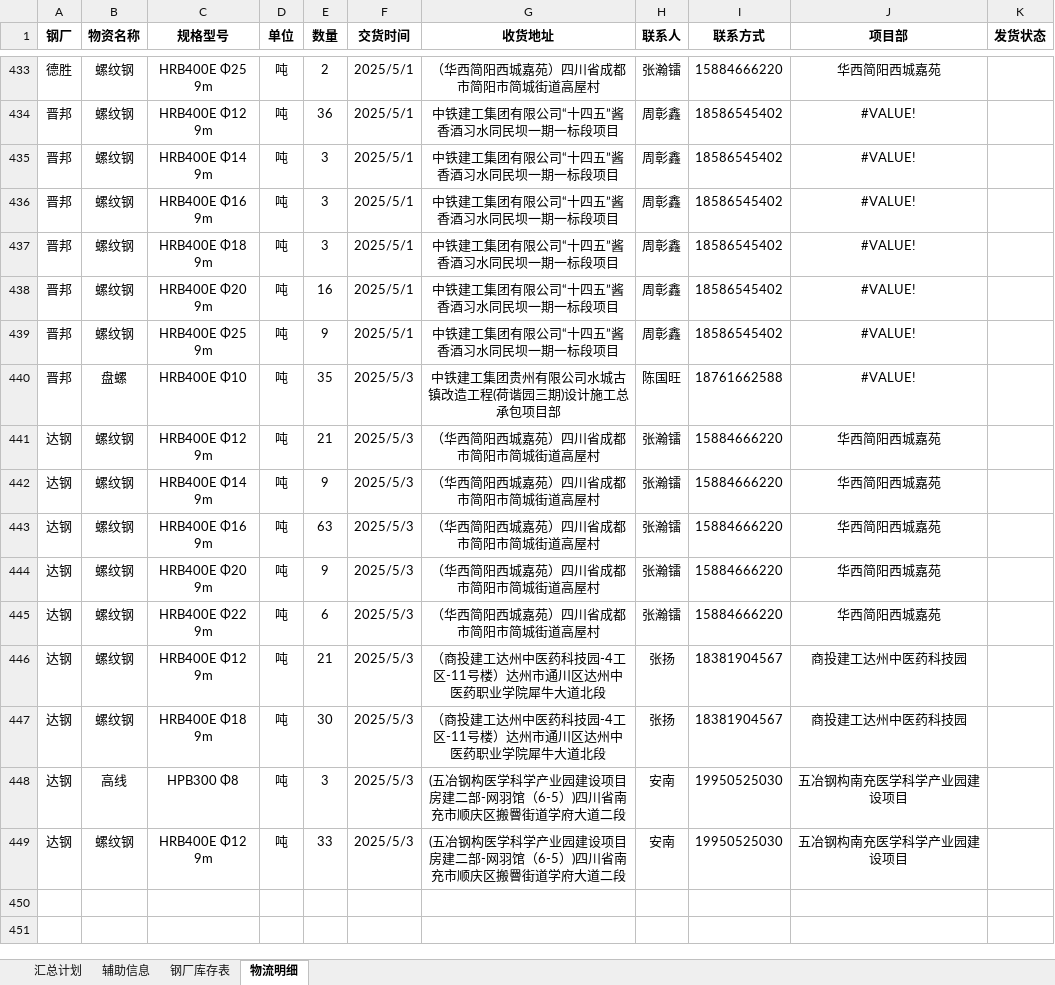
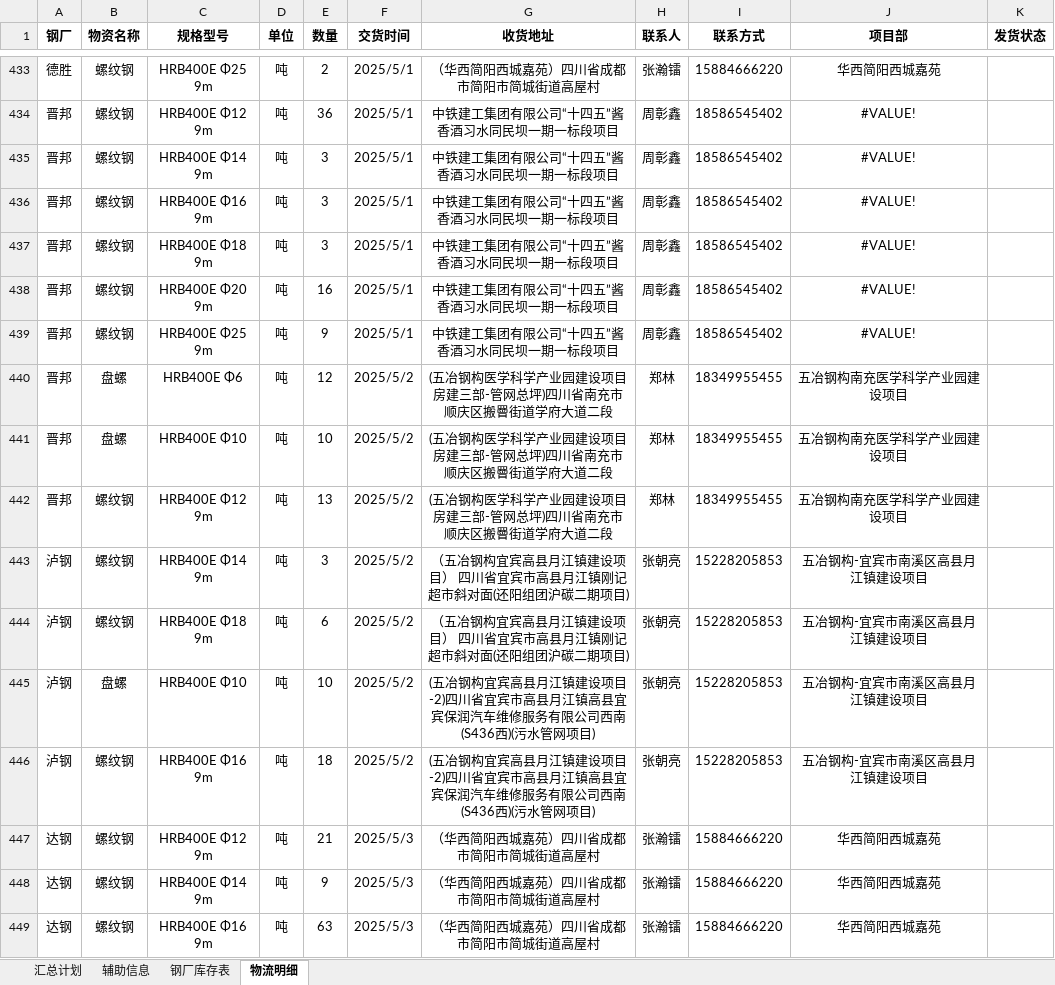
Before and after one commit to monizhou/TVBOX, an Excel workbook: 发货计划（宜宾项目）汇总.xlsx, sheet 物流明细, drawn as a sheet; only a part is shown, gaps mark what is left out; the shorter side is filled out with more unchanged rows; values as stored, in another font and other column widths than the file's, no borders; addresses are those after the commit; the diff names each change by its address in the sheet, - before the commit and + after, or states it on an @@ line.

```diff
--- a/发货计划（宜宾项目）汇总.xlsx (sheet 物流明细)
+++ b/发货计划（宜宾项目）汇总.xlsx (sheet 物流明细)
+row 440: 晋邦 | 盘螺 | HRB400E Φ6 | 吨 | 12 | 2025/5/2 | (五冶钢构医学科学产业园建设项目房建三部-管网总坪)四川省南充市顺庆区搬罾街道学府大道二段 | 郑林 | 18349955455 | 五冶钢构南充医学科学产业园建设项目
-E441 (数量): 35
+E441 (数量): 10
-F441 (交货时间): 2025/5/3
+F441 (交货时间): 2025/5/2
-G441 (收货地址): 中铁建工集团贵州有限公司水城古镇改造工程(荷谐园三期)设计施工总承包项目部
+G441 (收货地址): (五冶钢构医学科学产业园建设项目房建三部-管网总坪)四川省南充市顺庆区搬罾街道学府大道二段
-H441 (联系人): 陈国旺
+H441 (联系人): 郑林
-I441 (联系方式): 18761662588
+I441 (联系方式): 18349955455
-J441 (项目部): #VALUE!
+J441 (项目部): 五冶钢构南充医学科学产业园建设项目
+row 442: 晋邦 | 螺纹钢 | HRB400E Φ12 9m | 吨 | 13 | 2025/5/2 | (五冶钢构医学科学产业园建设项目房建三部-管网总坪)四川省南充市顺庆区搬罾街道学府大道二段 | 郑林 | 18349955455 | 五冶钢构南充医学科学产业园建设项目
+row 443: 泸钢 | 螺纹钢 | HRB400E Φ14 9m | 吨 | 3 | 2025/5/2 | （五冶钢构宜宾高县月江镇建设项目） 四川省宜宾市高县月江镇刚记超市斜对面(还阳组团沪碳二期项目) | 张朝亮 | 15228205853 | 五冶钢构-宜宾市南溪区高县月江镇建设项目
+row 444: 泸钢 | 螺纹钢 | HRB400E Φ18 9m | 吨 | 6 | 2025/5/2 | （五冶钢构宜宾高县月江镇建设项目） 四川省宜宾市高县月江镇刚记超市斜对面(还阳组团沪碳二期项目) | 张朝亮 | 15228205853 | 五冶钢构-宜宾市南溪区高县月江镇建设项目
+row 445: 泸钢 | 盘螺 | HRB400E Φ10 | 吨 | 10 | 2025/5/2 | (五冶钢构宜宾高县月江镇建设项目-2)四川省宜宾市高县月江镇高县宜宾保润汽车维修服务有限公司西南(S436西)(污水管网项目) | 张朝亮 | 15228205853 | 五冶钢构-宜宾市南溪区高县月江镇建设项目
+row 446: 泸钢 | 螺纹钢 | HRB400E Φ16 9m | 吨 | 18 | 2025/5/2 | (五冶钢构宜宾高县月江镇建设项目-2)四川省宜宾市高县月江镇高县宜宾保润汽车维修服务有限公司西南(S436西)(污水管网项目) | 张朝亮 | 15228205853 | 五冶钢构-宜宾市南溪区高县月江镇建设项目
```
Also changed, not shown: sheet 汇总计划, formulas that keep their value, hidden cells, 1 other file.
